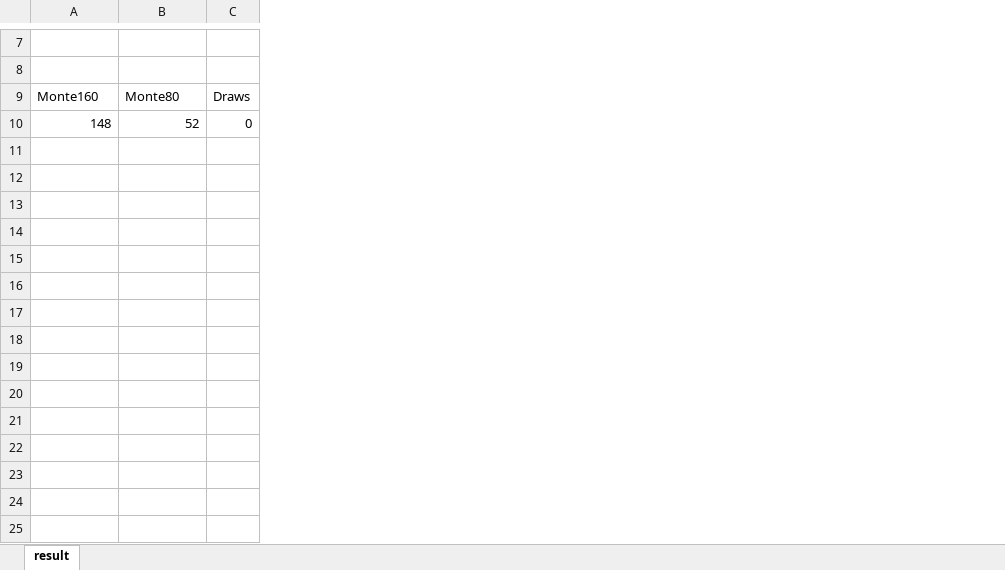
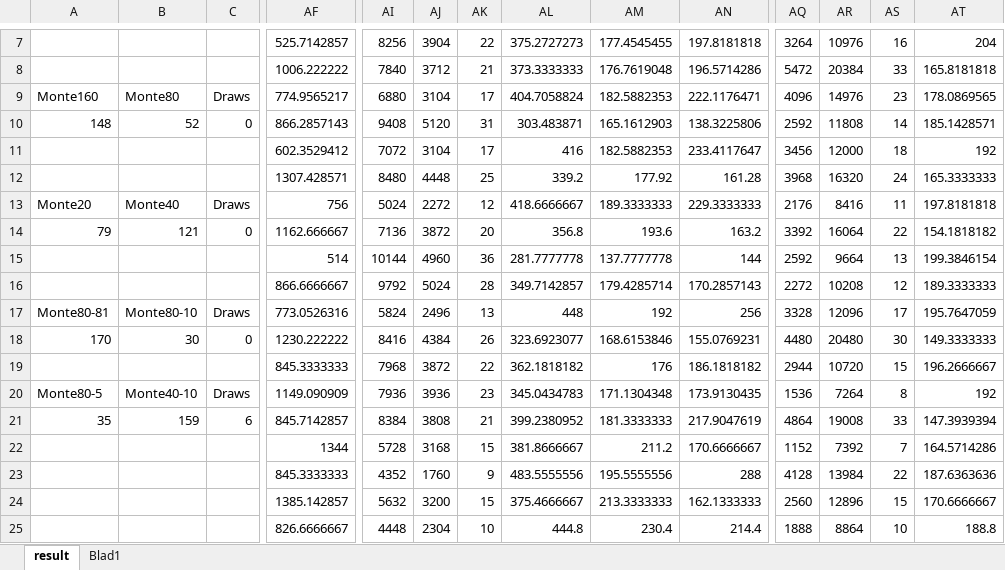
Before and after one commit to PieterJSchreurs/AdvancedToolsAi, an Excel workbook: 1.3_GameAI/Assignment 3/BoardGameSV/BoardGame/bin/Debug/result2.xlsx, sheet result, drawn as a sheet; only a part is shown, gaps mark what is left out; values as stored, in another font and other column widths than the file's, no borders; charts and pictures not drawn; the diff covers the shown part only; the diff names each change by its address in the sheet, - before the commit and + after, or states it on an @@ line.

```diff
--- a/1.3_GameAI/Assignment 3/BoardGameSV/BoardGame/bin/Debug/result2.xlsx (sheet result)
+++ b/1.3_GameAI/Assignment 3/BoardGameSV/BoardGame/bin/Debug/result2.xlsx (sheet result)
+sheet tab: Blad1
+column AF, rows 7-25: 525.7142857 | 1006.222222 | 774.9565217 | 866.2857143 | 602.3529412 | 1307.428571 | 756 | 1162.666667 | 514 | 866.6666667 | 773.0526316 | 1230.222222 | 845.3333333 | 1149.090909 | 845.7142857 | 1344 | 845.3333333 | 1385.142857 | 826.6666667
+column AI, rows 7-25: 8256 | 7840 | 6880 | 9408 | 7072 | 8480 | 5024 | 7136 | 10144 | 9792 | 5824 | 8416 | 7968 | 7936 | 8384 | 5728 | 4352 | 5632 | 4448
+column AJ, rows 7-25: 3904 | 3712 | 3104 | 5120 | 3104 | 4448 | 2272 | 3872 | 4960 | 5024 | 2496 | 4384 | 3872 | 3936 | 3808 | 3168 | 1760 | 3200 | 2304
+column AK, rows 7-25: 22 | 21 | 17 | 31 | 17 | 25 | 12 | 20 | 36 | 28 | 13 | 26 | 22 | 23 | 21 | 15 | 9 | 15 | 10
+column AL, rows 7-25: 375.2727273 | 373.3333333 | 404.7058824 | 303.483871 | 416 | 339.2 | 418.6666667 | 356.8 | 281.7777778 | 349.7142857 | 448 | 323.6923077 | 362.1818182 | 345.0434783 | 399.2380952 | 381.8666667 | 483.5555556 | 375.4666667 | 444.8
+column AM, rows 7-25: 177.4545455 | 176.7619048 | 182.5882353 | 165.1612903 | 182.5882353 | 177.92 | 189.3333333 | 193.6 | 137.7777778 | 179.4285714 | 192 | 168.6153846 | 176 | 171.1304348 | 181.3333333 | 211.2 | 195.5555556 | 213.3333333 | 230.4
+column AN, rows 7-25: 197.8181818 | 196.5714286 | 222.1176471 | 138.3225806 | 233.4117647 | 161.28 | 229.3333333 | 163.2 | 144 | 170.2857143 | 256 | 155.0769231 | 186.1818182 | 173.9130435 | 217.9047619 | 170.6666667 | 288 | 162.1333333 | 214.4
+column AQ, rows 7-25: 3264 | 5472 | 4096 | 2592 | 3456 | 3968 | 2176 | 3392 | 2592 | 2272 | 3328 | 4480 | 2944 | 1536 | 4864 | 1152 | 4128 | 2560 | 1888
+column AR, rows 7-25: 10976 | 20384 | 14976 | 11808 | 12000 | 16320 | 8416 | 16064 | 9664 | 10208 | 12096 | 20480 | 10720 | 7264 | 19008 | 7392 | 13984 | 12896 | 8864
+column AS, rows 7-25: 16 | 33 | 23 | 14 | 18 | 24 | 11 | 22 | 13 | 12 | 17 | 30 | 15 | 8 | 33 | 7 | 22 | 15 | 10
+column AT, rows 7-25: 204 | 165.8181818 | 178.0869565 | 185.1428571 | 192 | 165.3333333 | 197.8181818 | 154.1818182 | 199.3846154 | 189.3333333 | 195.7647059 | 149.3333333 | 196.2666667 | 192 | 147.3939394 | 164.5714286 | 187.6363636 | 170.6666667 | 188.8
-A13: (empty)
+A13: Monte20
-B13: (empty)
+B13: Monte40
-C13: (empty)
+C13: Draws
-A14: (empty)
+A14: 79
-B14: (empty)
+B14: 121
-C14: (empty)
+C14: 0
-A17: (empty)
+A17: Monte80-81
-B17: (empty)
+B17: Monte80-10
-C17: (empty)
+C17: Draws
-A18: (empty)
+A18: 170
-B18: (empty)
+B18: 30
-C18: (empty)
+C18: 0
-A20: (empty)
+A20: Monte80-5
-B20: (empty)
+B20: Monte40-10
-C20: (empty)
+C20: Draws
-A21: (empty)
+A21: 35
-B21: (empty)
+B21: 159
-C21: (empty)
+C21: 6
```
Also changed, not shown: 63 added columns and 2 edited cells elsewhere in this sheet, charts or pictures, 7 other files.
